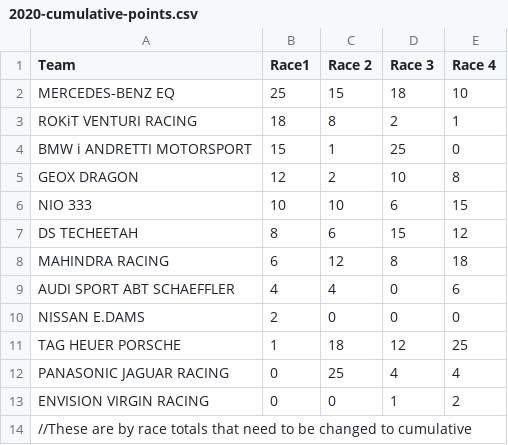
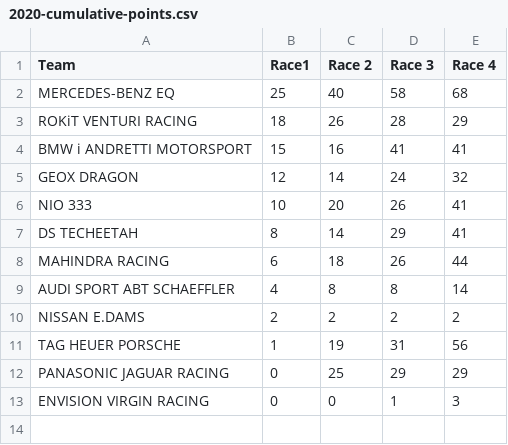
Before and after one commit to Leagify/JMR-stats, a CSV file: MarbulaE/2020/2020-cumulative-points.csv, drawn as a sheet.

Commit message:
Update 2020-cumulative-points.csv
made the required changes and made the points cumulative

```diff
--- a/MarbulaE/2020/2020-cumulative-points.csv
+++ b/MarbulaE/2020/2020-cumulative-points.csv
@@ -1,14 +1,13 @@
 Team,Race1,Race 2,Race 3,Race 4
-MERCEDES-BENZ EQ,25,15,18,10
-ROKiT VENTURI RACING,18,8,2,1
-BMW i ANDRETTI MOTORSPORT,15,1,25,0
-GEOX DRAGON,12,2,10,8
-NIO 333,10,10,6,15
-DS TECHEETAH,8,6,15,12
-MAHINDRA RACING,6,12,8,18
-AUDI SPORT ABT SCHAEFFLER,4,4,0,6
-NISSAN E.DAMS,2,0,0,0
-TAG HEUER PORSCHE,1,18,12,25
-PANASONIC JAGUAR RACING,0,25,4,4
-ENVISION VIRGIN RACING,0,0,1,2
-//These are by race totals that need to be changed to cumulative
+MERCEDES-BENZ EQ,25,40,58,68
+ROKiT VENTURI RACING,18,26,28,29
+BMW i ANDRETTI MOTORSPORT,15,16,41,41
+GEOX DRAGON,12,14,24,32
+NIO 333,10,20,26,41
+DS TECHEETAH,8,14,29,41
+MAHINDRA RACING,6,18,26,44
+AUDI SPORT ABT SCHAEFFLER,4,8,8,14
+NISSAN E.DAMS,2,2,2,2
+TAG HEUER PORSCHE,1,19,31,56
+PANASONIC JAGUAR RACING,0,25,29,29
+ENVISION VIRGIN RACING,0,0,1,3
```
